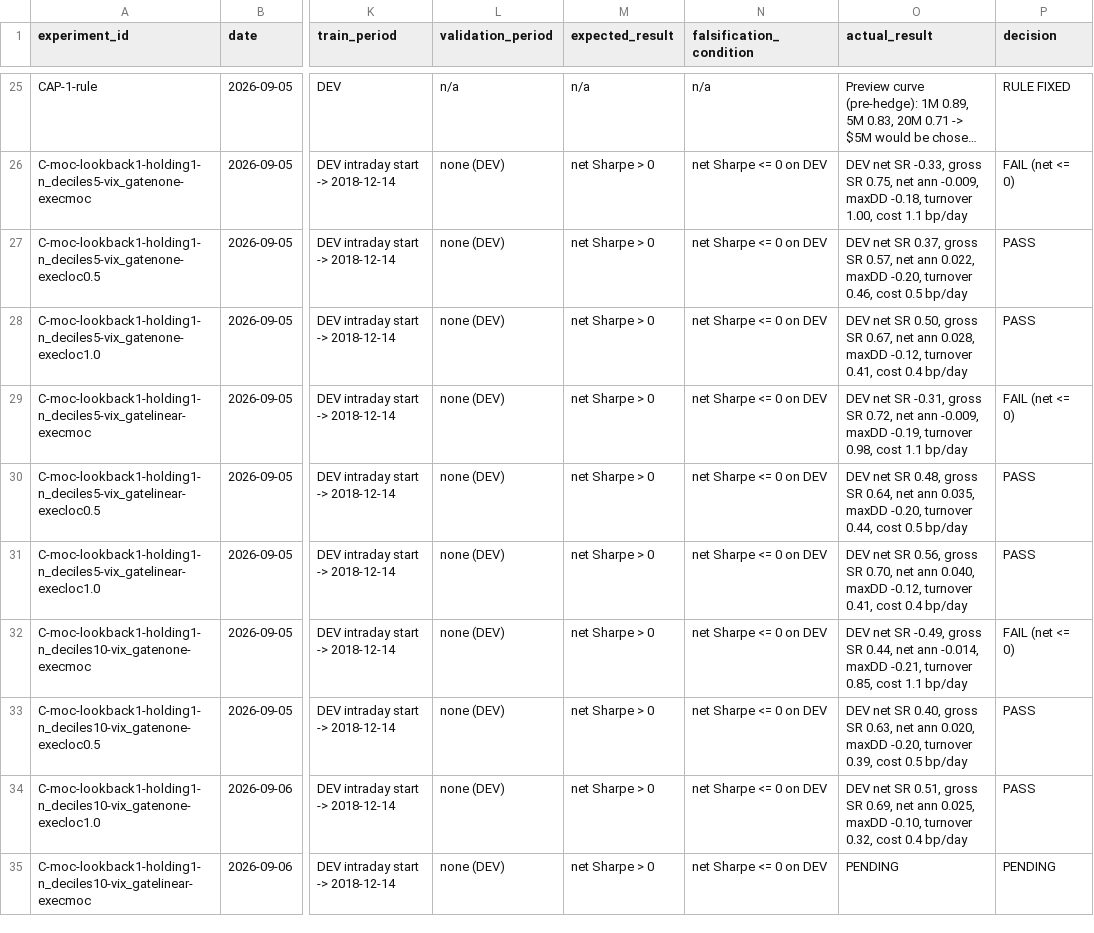
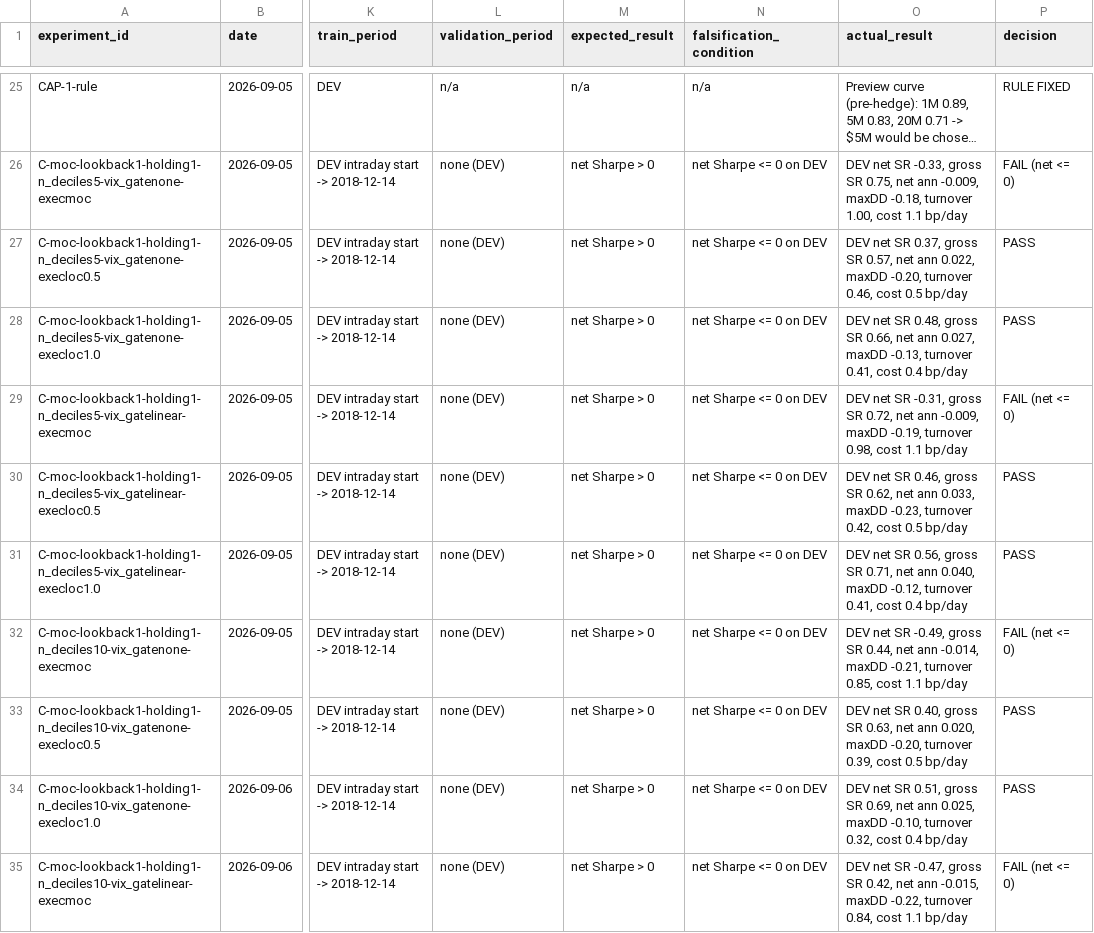
Before and after one commit to bhavya20051/stat-arb-research, a CSV file: 04_HYPOTHESIS_REGISTRY.csv, drawn as a sheet; only a part is shown, gaps mark what is left out; long unchanged cells end in …; the diff covers the shown part only; the diff names each change by its address in the sheet, - before the commit and + after, or states it on an @@ line.

```diff
--- a/04_HYPOTHESIS_REGISTRY.csv
+++ b/04_HYPOTHESIS_REGISTRY.csv
-O28 (actual_result): …net SR 0.50, gross SR 0.67, net ann 0.028, maxDD -0.12, turnover 0.41,…
+O28 (actual_result): …net SR 0.48, gross SR 0.66, net ann 0.027, maxDD -0.13, turnover 0.41,…
-O30 (actual_result): …net SR 0.48, gross SR 0.64, net ann 0.035, maxDD -0.20, turnover 0.44, cost 0.5…
+O30 (actual_result): …net SR 0.46, gross SR 0.62, net ann 0.033, maxDD -0.23, turnover 0.42, cost 0.5…
-O31 (actual_result): …gross SR 0.70, net ann…
+O31 (actual_result): …gross SR 0.71, net ann…
-O35 (actual_result): PENDING
+O35 (actual_result): DEV net SR -0.47, gross SR 0.42, net ann -0.015, maxDD -0.22, turnover 0.84, cost 1.1 bp/day
-P35 (decision): PENDING
+P35 (decision): FAIL (net <= 0)
```
Also changed, not shown: 8 added rows elsewhere in this file, 1 other file.
